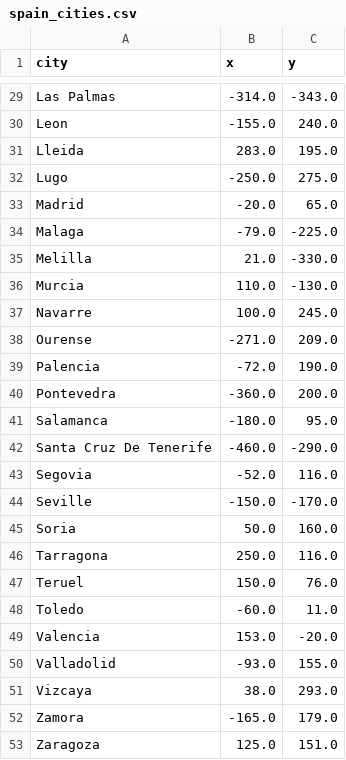
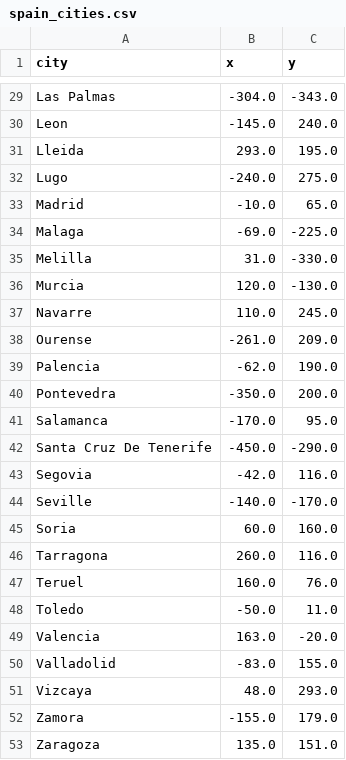
Before and after one commit to renekerr/python, a CSV file: 100DaysOfCode/Day_25_CSVs_Data_and_Pandas_Library/Spain_Cities_Game/spain_cities.csv, drawn as a sheet; only a part is shown, gaps mark what is left out; the diff covers the shown part only; the diff names each change by its address in the sheet, - before the commit and + after, or states it on an @@ line.

```diff
--- a/100DaysOfCode/Day_25_CSVs_Data_and_Pandas_Library/Spain_Cities_Game/spain_cities.csv
+++ b/100DaysOfCode/Day_25_CSVs_Data_and_Pandas_Library/Spain_Cities_Game/spain_cities.csv
-B29 (x): -314.0
+B29 (x): -304.0
-B30 (x): -155.0
+B30 (x): -145.0
-B31 (x): 283.0
+B31 (x): 293.0
-B32 (x): -250.0
+B32 (x): -240.0
-B33 (x): -20.0
+B33 (x): -10.0
-B34 (x): -79.0
+B34 (x): -69.0
-B35 (x): 21.0
+B35 (x): 31.0
-B36 (x): 110.0
+B36 (x): 120.0
-B37 (x): 100.0
+B37 (x): 110.0
-B38 (x): -271.0
+B38 (x): -261.0
-B39 (x): -72.0
+B39 (x): -62.0
-B40 (x): -360.0
+B40 (x): -350.0
-B41 (x): -180.0
+B41 (x): -170.0
-B42 (x): -460.0
+B42 (x): -450.0
-B43 (x): -52.0
+B43 (x): -42.0
-B44 (x): -150.0
+B44 (x): -140.0
-B45 (x): 50.0
+B45 (x): 60.0
-B46 (x): 250.0
+B46 (x): 260.0
-B47 (x): 150.0
+B47 (x): 160.0
-B48 (x): -60.0
+B48 (x): -50.0
-B49 (x): 153.0
+B49 (x): 163.0
-B50 (x): -93.0
+B50 (x): -83.0
-B51 (x): 38.0
+B51 (x): 48.0
-B52 (x): -165.0
+B52 (x): -155.0
-B53 (x): 125.0
+B53 (x): 135.0
```
Also changed, not shown: 27 edited cells elsewhere in this file, 2 other files.
